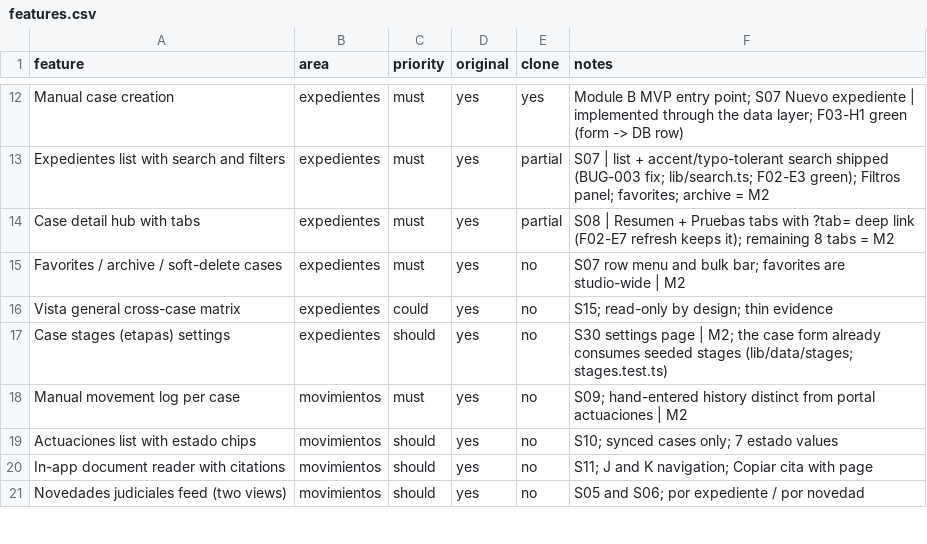
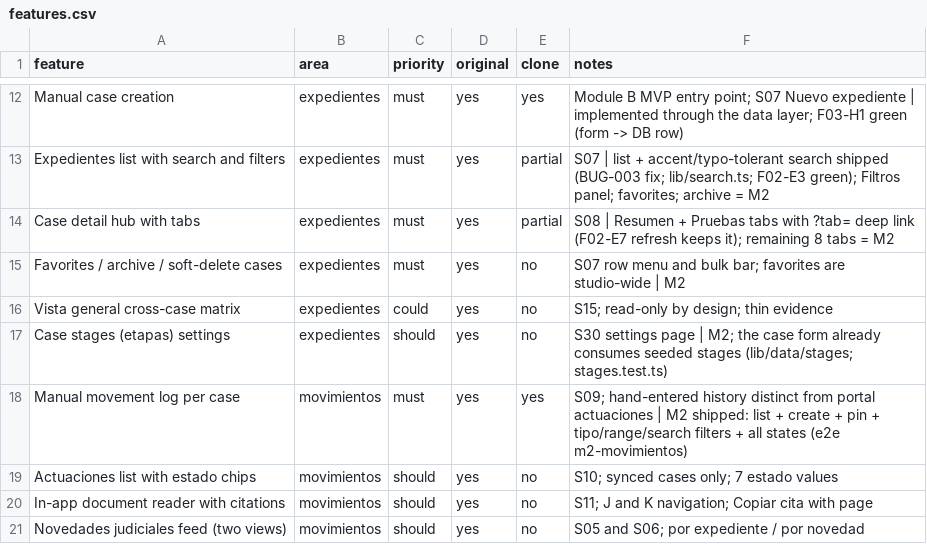
Before and after one commit to DesarrolloWeb-PDL/abogapp, a CSV file: replica/features.csv, drawn as a sheet; only a part is shown, gaps mark what is left out.

Commit message:
feat(movimientos): manual movement log with pin and filters (S09)
Dual-driver movements layer: list (fecha DESC matching the case index - pinned rows are badged but never re-sorted), create with the shared 1900-2100 fecha window and typed failures mirroring the DB checks (detalle NOT NULL 1..4000), and a pin-only narrow PATCH; the clone owns the five-value Spanish tipo set because the schema has none.

Case detail gains the Movimientos tab (second tab): rows with AR-formatted time element, tipo badge, Fijado star with aria-pressed toggle, add modal with inline role=alert errors, search + tipo + Desde/Hasta filters with Limpiar, and empty/no-results/skeleton/error states explicitly distinct from the portal-synced Actuaciones tab.

features.csv: manual movement log row flips to yes.

Checks: npm test 212/212 (13 new RED first), playwright 83 passed / 0 failed / 1 skipped (6 new M2 cases with REST cleanup), build + lint green.

```diff
--- a/replica/features.csv
+++ b/replica/features.csv
@@ -17,3 +17,3 @@ Vista general cross-case matrix,expedientes,could,yes,no,S15; read-only by desig
 Case stages (etapas) settings,expedientes,should,yes,no,S30 settings page | M2; the case form already consumes seeded stages (lib/data/stages; stages.test.ts)
-Manual movement log per case,movimientos,must,yes,no,S09; hand-entered history distinct from portal actuaciones | M2
+Manual movement log per case,movimientos,must,yes,yes,S09; hand-entered history distinct from portal actuaciones | M2 shipped: list + create + pin + tipo/range/search filters + all states (e2e m2-movimientos)
 Actuaciones list with estado chips,movimientos,should,yes,no,S10; synced cases only; 7 estado values
```
Also changed, not shown: 8 other files.
